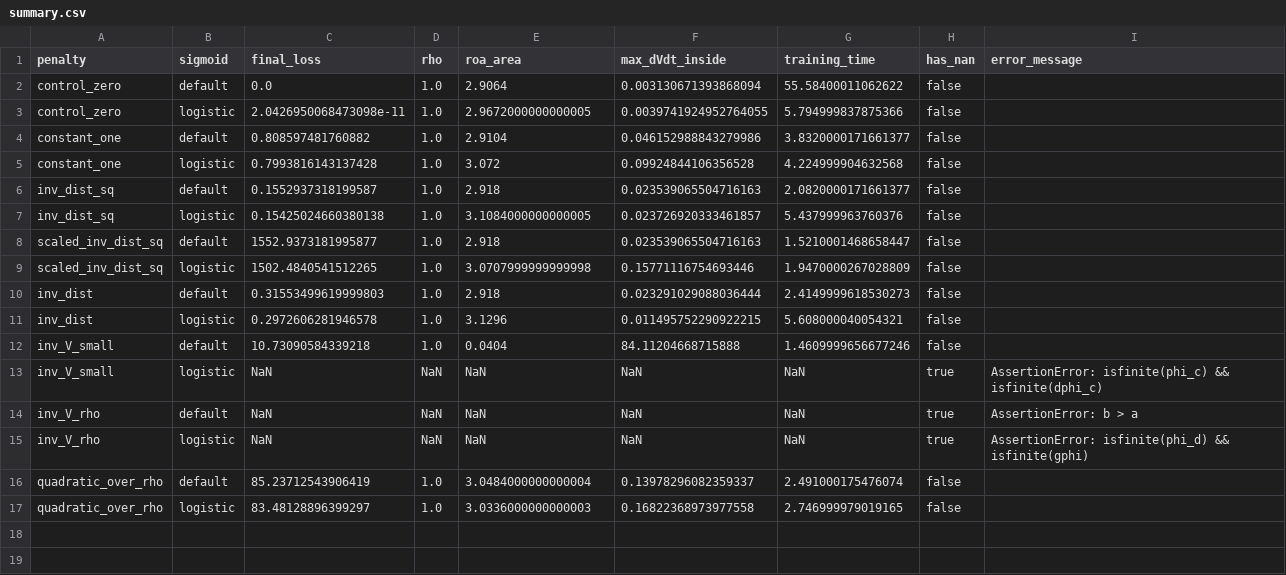
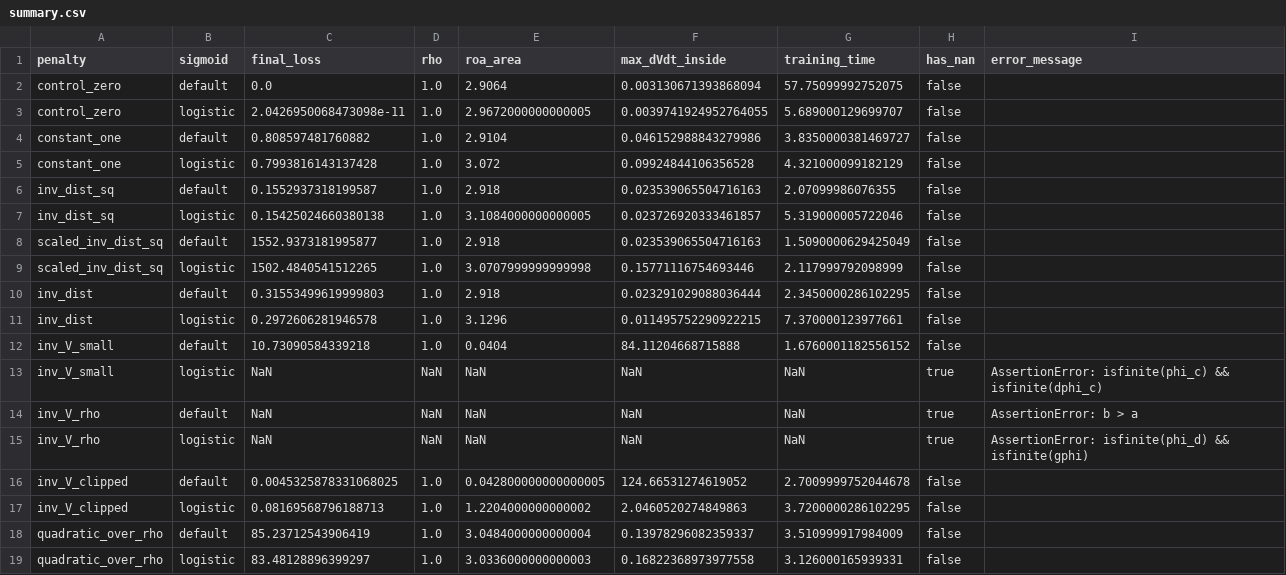
Before and after one commit to Aryand43/neural-roa-penalty, a CSV file: results/summary.csv, drawn as a sheet.

Commit message:
Add inv_V_clipped penalty, move setup inside loop for full reproducibility, fix README to match current penalties

```diff
--- a/results/summary.csv
+++ b/results/summary.csv
@@ -1,13 +1,13 @@
 penalty,sigmoid,final_loss,rho,roa_area,max_dVdt_inside,training_time,has_nan,error_message
-control_zero,default,0.0,1.0,2.9064,0.003130671393868094,55.58400011062622,false,""
-control_zero,logistic,2.0426950068473098e-11,1.0,2.9672000000000005,0.0039741924952764055,5.794999837875366,false,""
-constant_one,default,0.808597481760882,1.0,2.9104,0.046152988843279986,3.8320000171661377,false,""
-constant_one,logistic,0.7993816143137428,1.0,3.072,0.09924844106356528,4.224999904632568,false,""
-inv_dist_sq,default,0.1552937318199587,1.0,2.918,0.023539065504716163,2.0820000171661377,false,""
-inv_dist_sq,logistic,0.15425024660380138,1.0,3.1084000000000005,0.023726920333461857,5.437999963760376,false,""
-scaled_inv_dist_sq,default,1552.9373181995877,1.0,2.918,0.023539065504716163,1.5210001468658447,false,""
-scaled_inv_dist_sq,logistic,1502.4840541512265,1.0,3.0707999999999998,0.15771116754693446,1.9470000267028809,false,""
-inv_dist,default,0.31553499619999803,1.0,2.918,0.023291029088036444,2.4149999618530273,false,""
-inv_dist,logistic,0.2972606281946578,1.0,3.1296,0.011495752290922215,5.608000040054321,false,""
-inv_V_small,default,10.73090584339218,1.0,0.0404,84.11204668715888,1.4609999656677246,false,""
+control_zero,default,0.0,1.0,2.9064,0.003130671393868094,57.75099992752075,false,""
+control_zero,logistic,2.0426950068473098e-11,1.0,2.9672000000000005,0.0039741924952764055,5.689000129699707,false,""
+constant_one,default,0.808597481760882,1.0,2.9104,0.046152988843279986,3.8350000381469727,false,""
+constant_one,logistic,0.7993816143137428,1.0,3.072,0.09924844106356528,4.321000099182129,false,""
+inv_dist_sq,default,0.1552937318199587,1.0,2.918,0.023539065504716163,2.07099986076355,false,""
+inv_dist_sq,logistic,0.15425024660380138,1.0,3.1084000000000005,0.023726920333461857,5.319000005722046,false,""
+scaled_inv_dist_sq,default,1552.9373181995877,1.0,2.918,0.023539065504716163,1.5090000629425049,false,""
+scaled_inv_dist_sq,logistic,1502.4840541512265,1.0,3.0707999999999998,0.15771116754693446,2.117999792098999,false,""
+inv_dist,default,0.31553499619999803,1.0,2.918,0.023291029088036444,2.3450000286102295,false,""
+inv_dist,logistic,0.2972606281946578,1.0,3.1296,0.011495752290922215,7.370000123977661,false,""
+inv_V_small,default,10.73090584339218,1.0,0.0404,84.11204668715888,1.6760001182556152,false,""
 inv_V_small,logistic,NaN,NaN,NaN,NaN,NaN,true,"AssertionError: isfinite(phi_c) && isfinite(dphi_c)"
@@ -15,3 +15,5 @@ inv_V_rho,default,NaN,NaN,NaN,NaN,NaN,true,"AssertionError: b > a"
 inv_V_rho,logistic,NaN,NaN,NaN,NaN,NaN,true,"AssertionError: isfinite(phi_d) && isfinite(gphi)"
-quadratic_over_rho,default,85.23712543906419,1.0,3.0484000000000004,0.13978296082359337,2.491000175476074,false,""
-quadratic_over_rho,logistic,83.48128896399297,1.0,3.0336000000000003,0.16822368973977558,2.746999979019165,false,""
+inv_V_clipped,default,0.0045325878331068025,1.0,0.042800000000000005,124.66531274619052,2.7009999752044678,false,""
+inv_V_clipped,logistic,0.08169568796188713,1.0,1.2204000000000002,2.0460520274849863,3.7200000286102295,false,""
+quadratic_over_rho,default,85.23712543906419,1.0,3.0484000000000004,0.13978296082359337,3.510999917984009,false,""
+quadratic_over_rho,logistic,83.48128896399297,1.0,3.0336000000000003,0.16822368973977558,3.126000165939331,false,""
```
Also changed, not shown: 24 other files.
